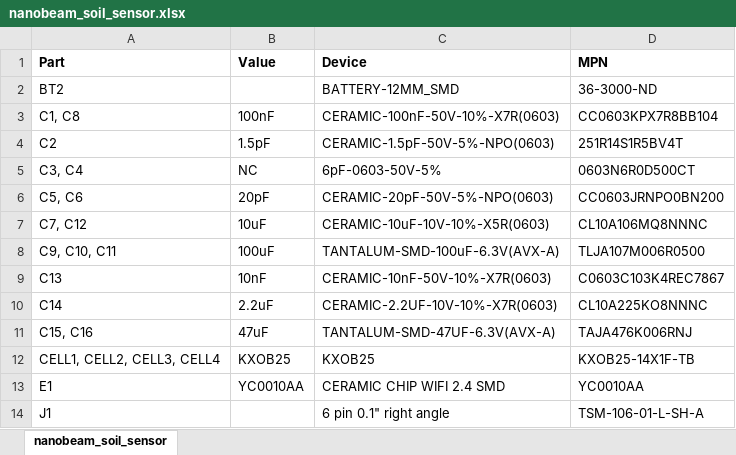
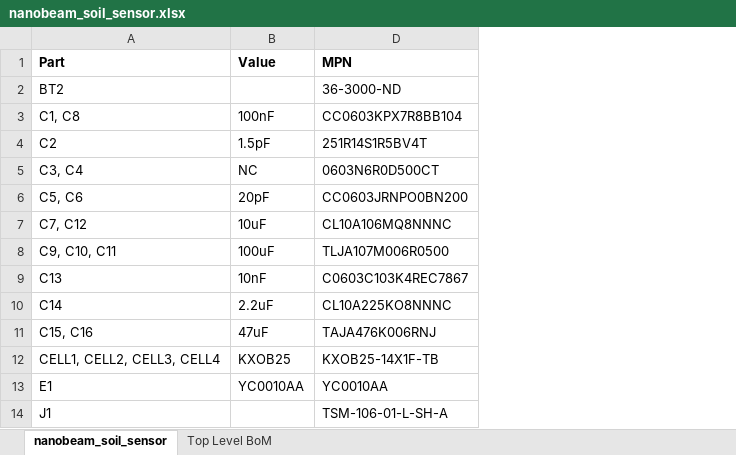
Before and after one commit to sai-ydev/low_power_challenge, an Excel workbook: nanobeam_soil_sensor.xlsx, sheet nanobeam_soil_sensor, drawn as a sheet; only a part is shown; values as stored, in another font and other column widths than the file's, no borders; the diff names each change by its address in the sheet, - before the commit and + after, or states it on an @@ line.

```diff
--- a/nanobeam_soil_sensor.xlsx (sheet nanobeam_soil_sensor)
+++ b/nanobeam_soil_sensor.xlsx (sheet nanobeam_soil_sensor)
+sheet tab: Top Level BoM
@@ column C (Device) hidden, rows 2-14: BATTERY-12MM_SMD | CERAMIC-100nF-50V-10%-X7R(0603) | CERAMIC-1.5pF-50V-5%-NPO(0603) | 6pF-0603-50V-5% | CERAMIC-20pF-50V-5%-NPO(0603) | CERAMIC-10uF-10V-10%-X5R(0603) | TANTALUM-SMD-100uF-6.3V(AVX-A) | CERAMIC-10nF-50V-10%-X7R(0603) | CERAMIC-2.2UF-10V-10%-X7R(0603) | TANTALUM-SMD-47UF-6.3V(AVX-A) | KXOB25 | CERAMIC CHIP WIFI 2.4 SMD | 6 pin 0.1" right angle @@
```
Also changed, not shown: magnet.xlsx, 4 other files.
